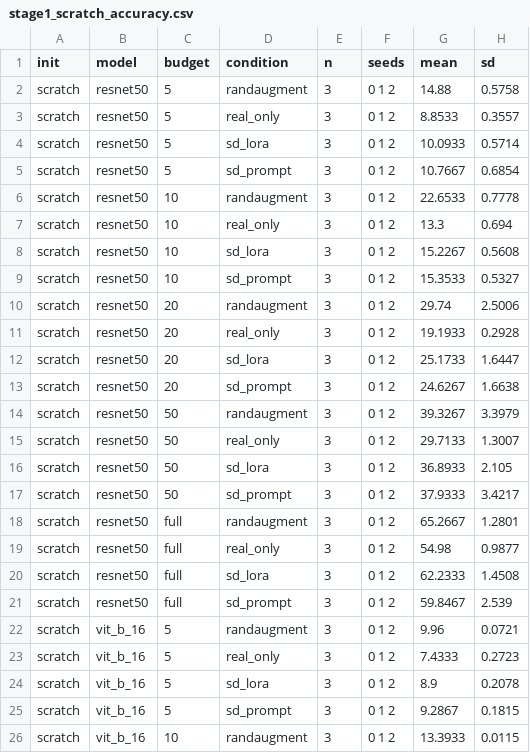
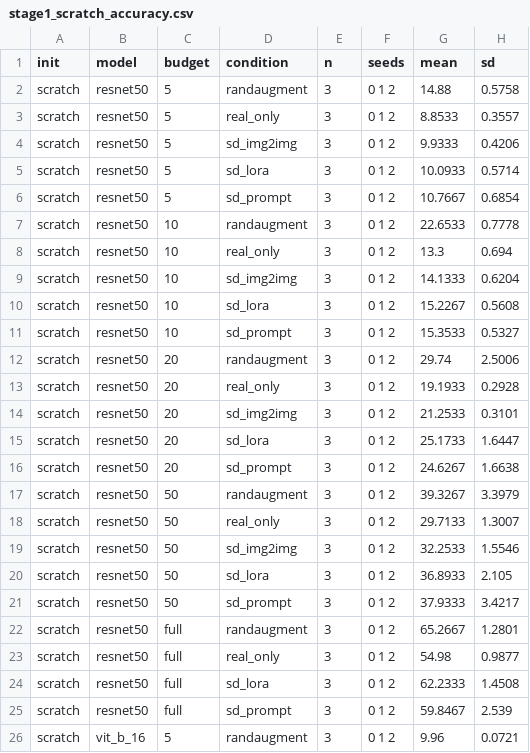
Before and after one commit to mayur212626/fall-2026-group7, a CSV file: reports/Latex_report/tables/stage1_scratch_accuracy.csv, drawn as a sheet; only a part is shown; the shorter side is filled out with more unchanged rows; the diff covers the shown part only; the diff names each change by its address in the sheet, - before the commit and + after, or states it on an @@ line.

```diff
--- a/reports/Latex_report/tables/stage1_scratch_accuracy.csv
+++ b/reports/Latex_report/tables/stage1_scratch_accuracy.csv
+row 4: scratch | resnet50 | 5 | sd_img2img | 3 | 0 1 2 | 9.9333 | 0.4206
+row 9: scratch | resnet50 | 10 | sd_img2img | 3 | 0 1 2 | 14.1333 | 0.6204
+row 14: scratch | resnet50 | 20 | sd_img2img | 3 | 0 1 2 | 21.2533 | 0.3101
+row 19: scratch | resnet50 | 50 | sd_img2img | 3 | 0 1 2 | 32.2533 | 1.5546
```
Also changed, not shown: 4 added rows elsewhere in this file, reports/Latex_report/tables/stage1_pretrained_accuracy.csv, 8 other files.
